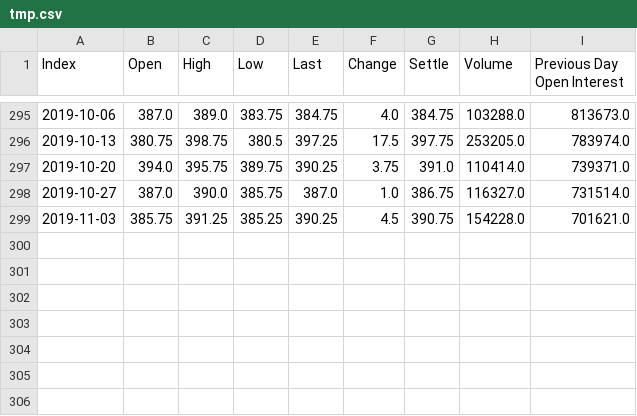
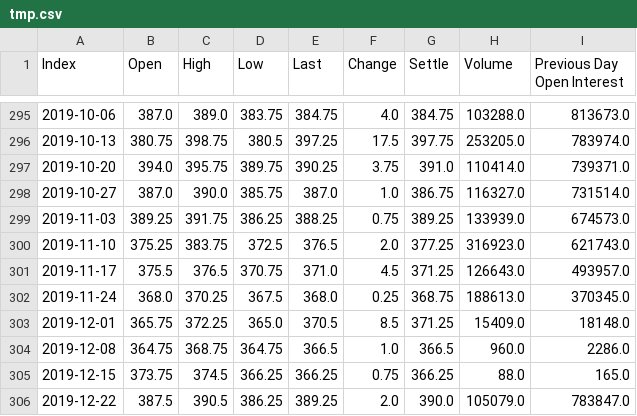
Before and after one commit to dysonance/Temporal.jl, a CSV file: dev/tmp.csv, drawn as a sheet; only a part is shown, gaps mark what is left out.

```diff
--- a/dev/tmp.csv
+++ b/dev/tmp.csv
@@ -298,2 +298,9 @@ Index,Open,High,Low,Last,Change,Settle,Volume,Previous Day Open Interest
 2019-10-27,387.0,390.0,385.75,387.0,1.0,386.75,116327.0,731514.0
-2019-11-03,385.75,391.25,385.25,390.25,4.5,390.75,154228.0,701621.0
+2019-11-03,389.25,391.75,386.25,388.25,0.75,389.25,133939.0,674573.0
+2019-11-10,375.25,383.75,372.5,376.5,2.0,377.25,316923.0,621743.0
+2019-11-17,375.5,376.5,370.75,371.0,4.5,371.25,126643.0,493957.0
+2019-11-24,368.0,370.25,367.5,368.0,0.25,368.75,188613.0,370345.0
+2019-12-01,365.75,372.25,365.0,370.5,8.5,371.25,15409.0,18148.0
+2019-12-08,364.75,368.75,364.75,366.5,1.0,366.5,960.0,2286.0
+2019-12-15,373.75,374.5,366.25,366.25,0.75,366.25,88.0,165.0
+2019-12-22,387.5,390.5,386.25,389.25,2.0,390.0,105079.0,783847.0
```
Also changed, not shown: 17 other files.
